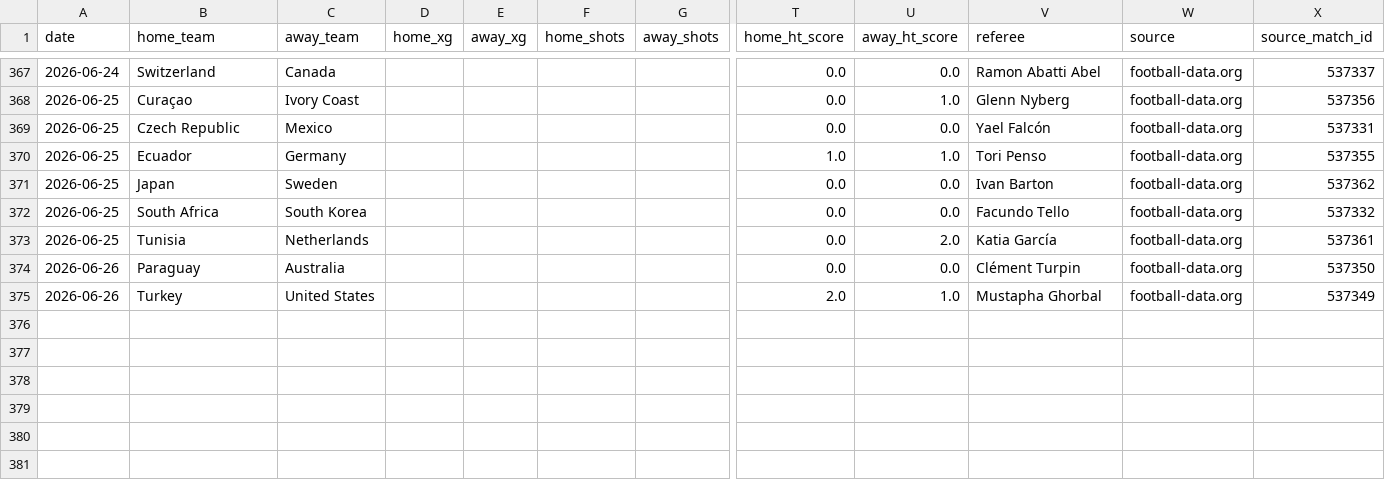
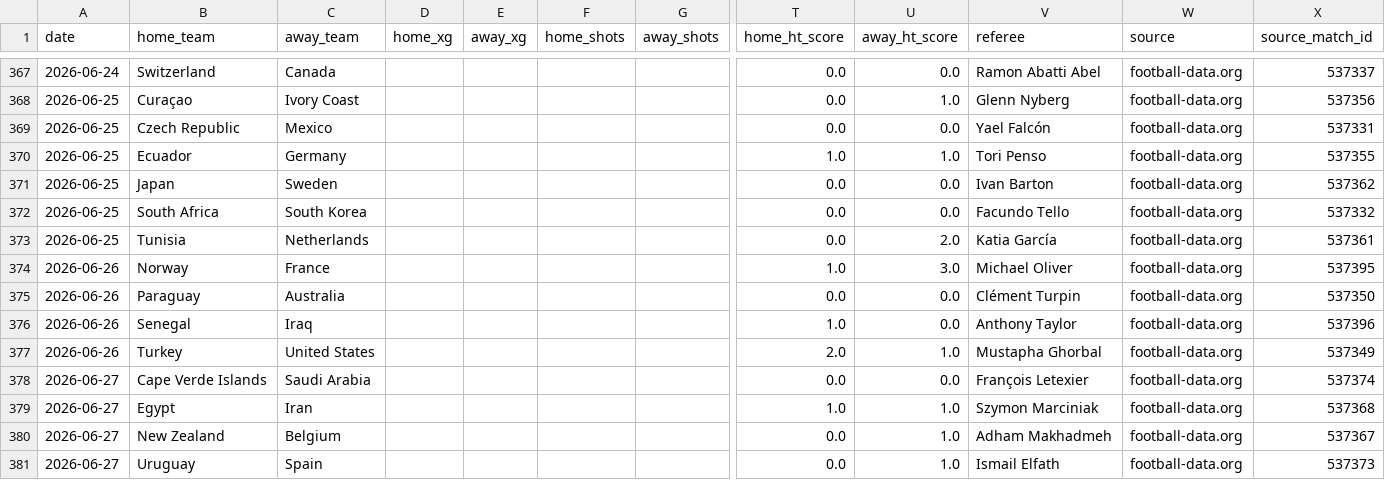
Before and after one commit to egoq-football/football_predictor_beginner, a CSV file: data/enriched_match_stats.csv, drawn as a sheet; only a part is shown, gaps mark what is left out; rows hold the shown columns only; the diff names each change by its address in the sheet, - before the commit and + after, or states it on an @@ line.

```diff
--- a/data/enriched_match_stats.csv
+++ b/data/enriched_match_stats.csv
+row 374: 2026-06-26 | Norway | France |  |  |  |  | 1.0 | 3.0 | Michael Oliver | football-data.org | 537395
+row 376: 2026-06-26 | Senegal | Iraq |  |  |  |  | 1.0 | 0.0 | Anthony Taylor | football-data.org | 537396
+row 378: 2026-06-27 | Cape Verde Islands | Saudi Arabia |  |  |  |  | 0.0 | 0.0 | François Letexier | football-data.org | 537374
+row 379: 2026-06-27 | Egypt | Iran |  |  |  |  | 1.0 | 1.0 | Szymon Marciniak | football-data.org | 537368
+row 380: 2026-06-27 | New Zealand | Belgium |  |  |  |  | 0.0 | 1.0 | Adham Makhadmeh | football-data.org | 537367
+row 381: 2026-06-27 | Uruguay | Spain |  |  |  |  | 0.0 | 1.0 | Ismail Elfath | football-data.org | 537373
```
Also changed, not shown: data/fifa_rankings_current.csv, data/world_cup_2026_fixtures.csv.
